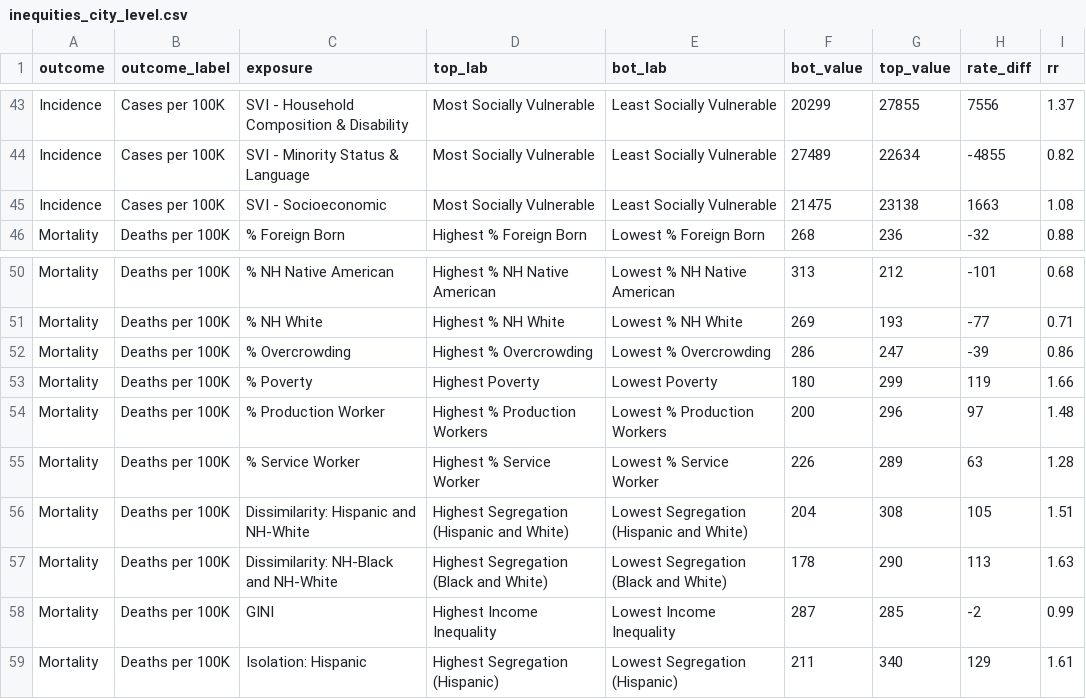
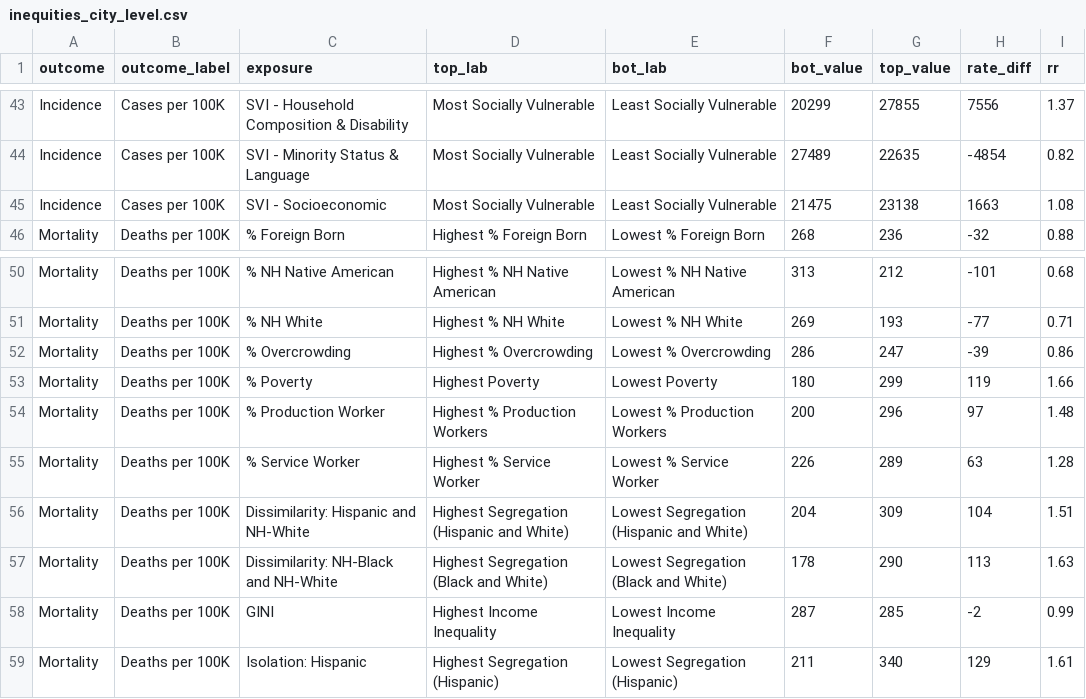
Before and after one commit to Drexel-UHC/covid_inequities_project, a CSV file: Outcomes/inequities/inequities_city_level.csv, drawn as a sheet; only a part is shown, gaps mark what is left out; the diff covers the shown part only; the diff names each change by its address in the sheet, - before the commit and + after, or states it on an @@ line.

```diff
--- a/Outcomes/inequities/inequities_city_level.csv
+++ b/Outcomes/inequities/inequities_city_level.csv
-G44 (top_value): 22634
+G44 (top_value): 22635
-H44 (rate_diff): -4855
+H44 (rate_diff): -4854
-G56 (top_value): 308
+G56 (top_value): 309
-H56 (rate_diff): 105
+H56 (rate_diff): 104
```
Also changed, not shown: 32 edited cells elsewhere in this file, Outcomes/inequities/inequities_city_level_data.csv, Outcomes/inequities/inequities_zcta_level.csv, 9 other files.
